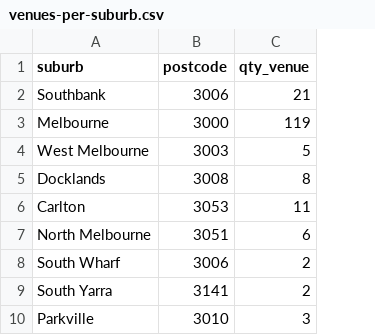
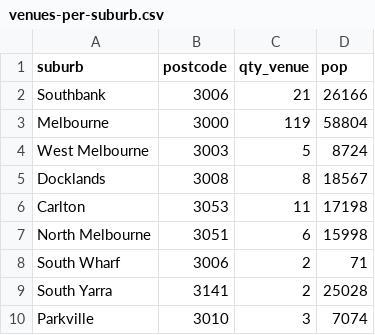
Before and after one commit to AZaki02/FIT3179-A2, a CSV file: venues-per-suburb.csv, drawn as a sheet; the diff names each change by its address in the sheet, - before the commit and + after, or states it on an @@ line.

Commit message:
Add files via upload

```diff
--- a/venues-per-suburb.csv
+++ b/venues-per-suburb.csv
+column D (pop), rows 2-10: 26166 | 58804 | 8724 | 18567 | 17198 | 15998 | 71 | 25028 | 7074
```
